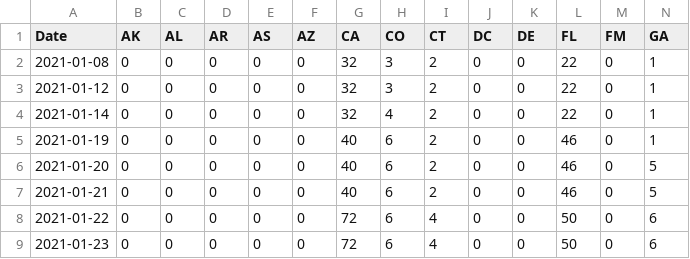
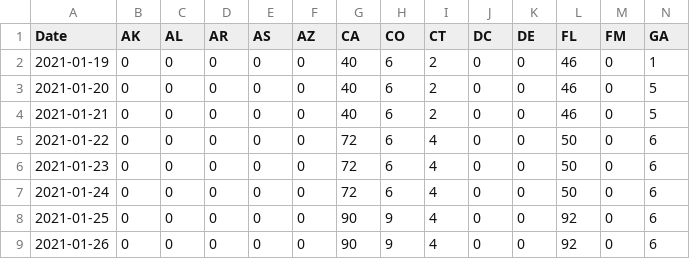
Before and after one commit to USATODAY/covid-variants, a CSV file: us-variant-summary.csv, drawn as a sheet; only a part is shown; the shorter side is filled out with more unchanged rows; rows hold the shown columns only; the diff names each change by its address in the sheet, - before the commit and + after, or states it on an @@ line.

```diff
--- a/us-variant-summary.csv
+++ b/us-variant-summary.csv
-row 2: 2021-01-08 | 0 | 0 | 0 | 0 | 0 | 32 | 3 | 2 | 0 | 0 | 22 | 0 | 1
-row 3: 2021-01-12 | 0 | 0 | 0 | 0 | 0 | 32 | 3 | 2 | 0 | 0 | 22 | 0 | 1
-row 4: 2021-01-14 | 0 | 0 | 0 | 0 | 0 | 32 | 4 | 2 | 0 | 0 | 22 | 0 | 1
```
Also changed, not shown: 1 other file.
